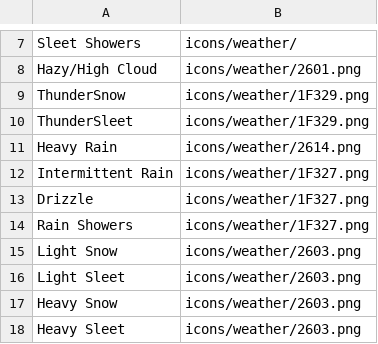
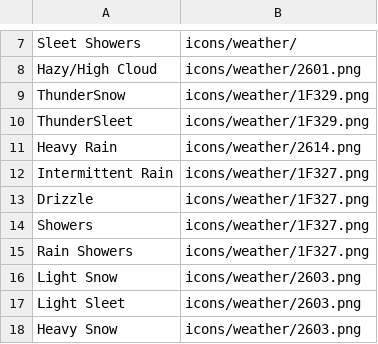
Before and after one commit to dill/raspi-weather, a CSV file: weather_codes.csv, drawn as a sheet; only a part is shown, gaps mark what is left out; the shorter side is filled out with more unchanged rows.

Commit message:
add "Showers" code

```diff
--- a/weather_codes.csv
+++ b/weather_codes.csv
@@ -13,2 +13,3 @@
 "Drizzle", "icons/weather/1F327.png"
+"Showers", "icons/weather/1F327.png"
 "Rain Showers", "icons/weather/1F327.png"
```
